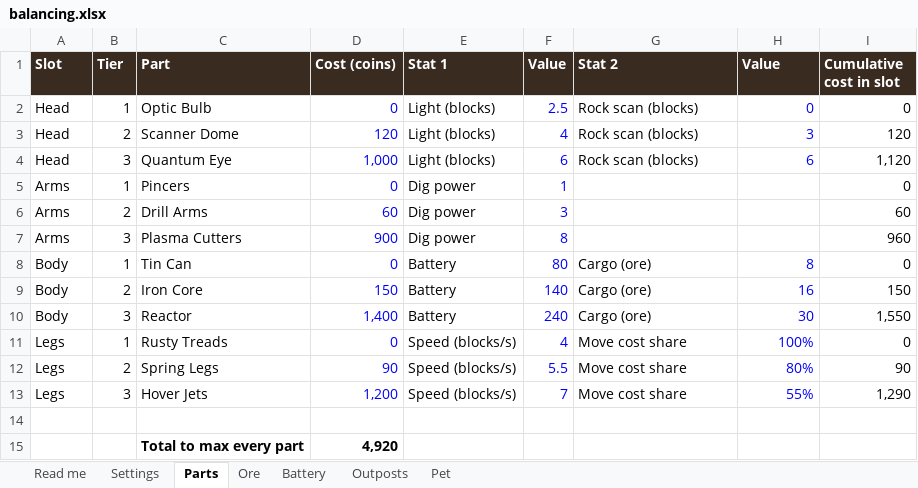
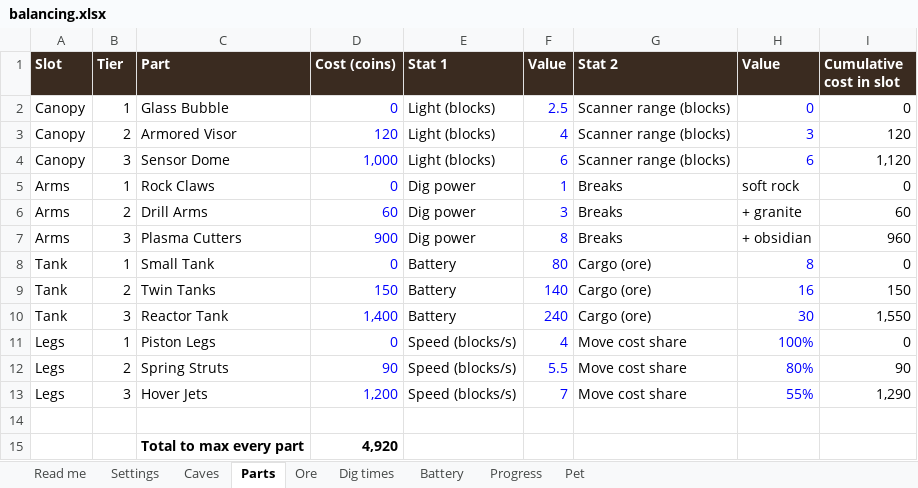
Before and after one commit to BradenLamont/bolt-and-burrow, an Excel workbook: docs/balancing.xlsx, sheet Parts, drawn as a sheet; values as stored, in another font and other column widths than the file's, no borders; the diff names each change by its address in the sheet, - before the commit and + after, or states it on an @@ line.

```diff
--- a/docs/balancing.xlsx (sheet Parts)
+++ b/docs/balancing.xlsx (sheet Parts)
-sheet tab: Outposts
+sheet tab: Dig times
+sheet tab: Caves
+sheet tab: Progress
@@ sheet tab order changed: Read me | Settings | Caves | Parts | Ore | Dig times | Battery | Progress | Pet @@
-A2:A4 (Slot): Head
+A2:A4 (Slot): Canopy
-C2 (Part): Optic Bulb
+C2 (Part): Glass Bubble
-G2:G4 (Stat 2): Rock scan (blocks)
+G2:G4 (Stat 2): Scanner range (blocks)
-C3 (Part): Scanner Dome
+C3 (Part): Armored Visor
-C4 (Part): Quantum Eye
+C4 (Part): Sensor Dome
-C5 (Part): Pincers
+C5 (Part): Rock Claws
-G5:G7 (Stat 2): (empty)
+G5:G7 (Stat 2): Breaks
-H5 (Value): (empty)
+H5 (Value): soft rock
-H6 (Value): (empty)
+H6 (Value): + granite
-H7 (Value): (empty)
+H7 (Value): + obsidian
-A8:A10 (Slot): Body
+A8:A10 (Slot): Tank
-C8 (Part): Tin Can
+C8 (Part): Small Tank
-C9 (Part): Iron Core
+C9 (Part): Twin Tanks
-C10 (Part): Reactor
+C10 (Part): Reactor Tank
-C11 (Part): Rusty Treads
+C11 (Part): Piston Legs
-C12 (Part): Spring Legs
+C12 (Part): Spring Struts
```
Also changed, not shown: sheet Dig times, sheet Ore, sheet Settings, sheet Battery, sheet Read me, sheet Pet, formulas that keep their value, 10 other files.
